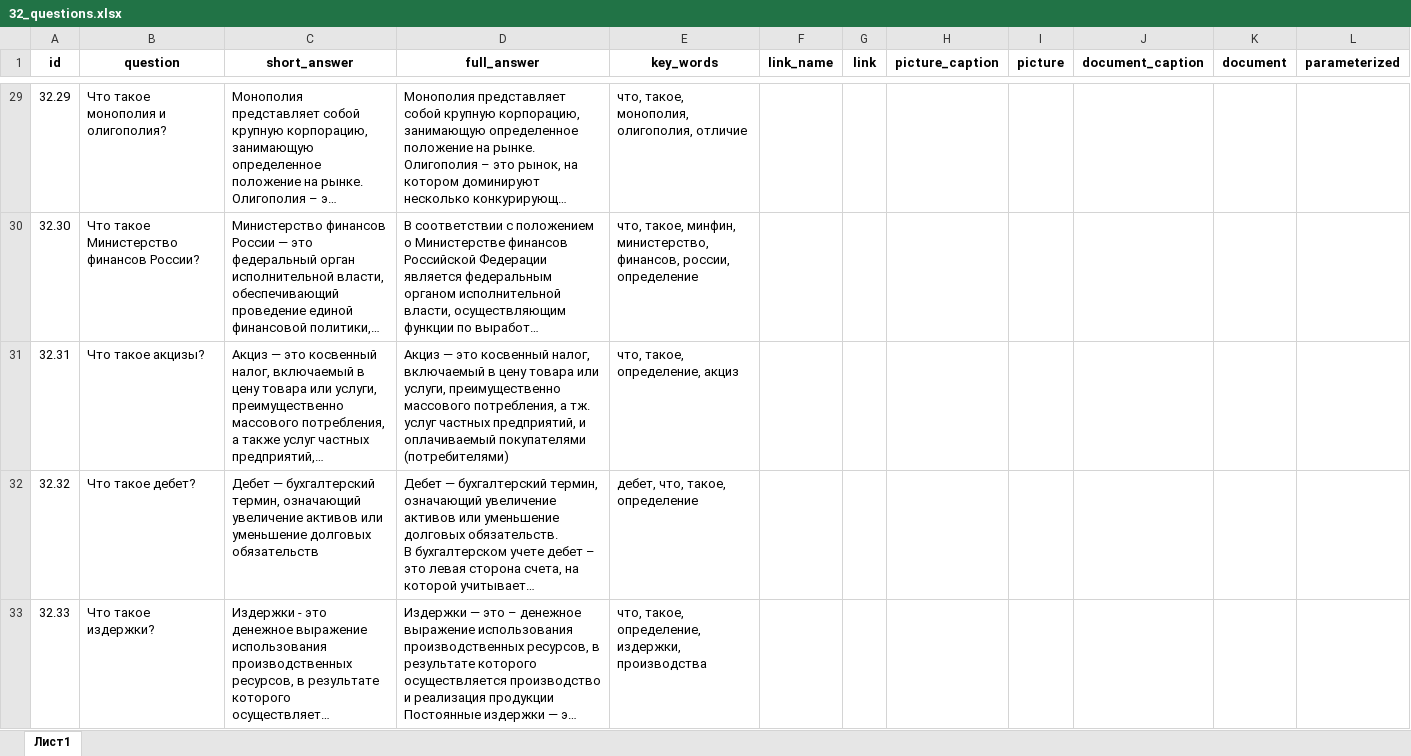
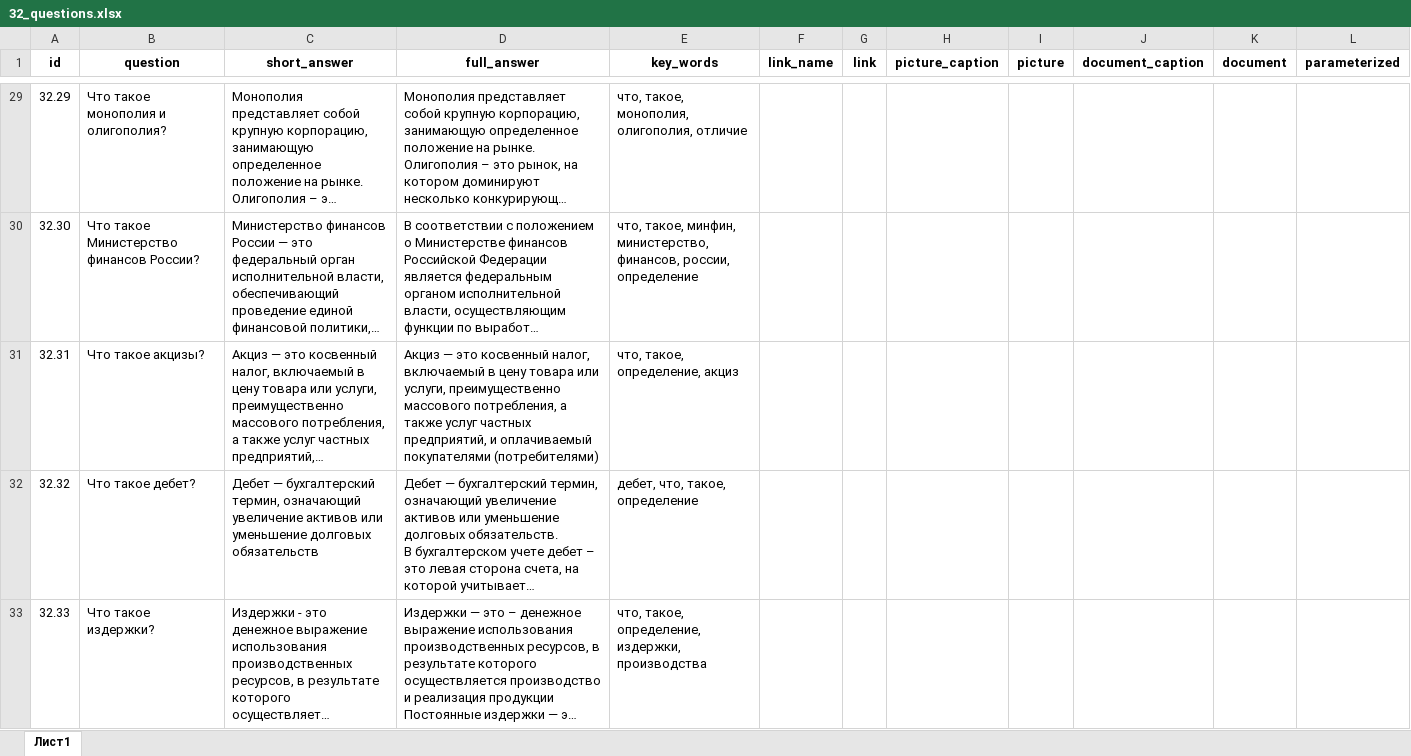
Before and after one commit to skor98/Datatron, an Excel workbook: data/minfin/32_questions.xlsx, sheet Лист1, drawn as a sheet; only a part is shown, gaps mark what is left out; long unchanged cells end in …; values as stored, in another font and other column widths than the file's, no borders; the diff covers the shown part only; the diff names each change by its address in the sheet, - before the commit and + after, or states it on an @@ line.

```diff
--- a/data/minfin/32_questions.xlsx (sheet Лист1)
+++ b/data/minfin/32_questions.xlsx (sheet Лист1)
-D31 (full_answer): …потребления, а тж. услуг частных…
+D31 (full_answer): …потребления, а также услуг частных…
```
Also changed, not shown: 1 removed row elsewhere in this sheet, 2 other files.
